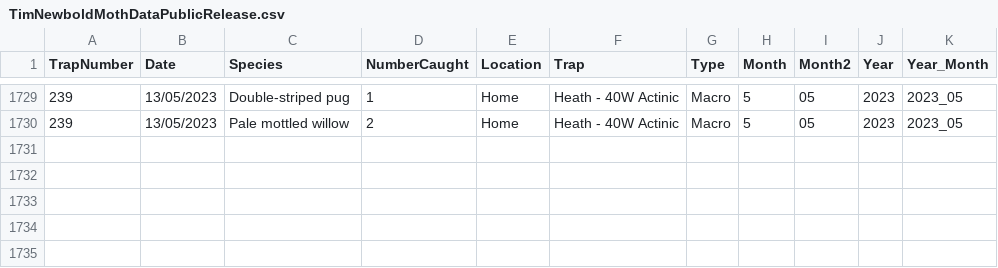
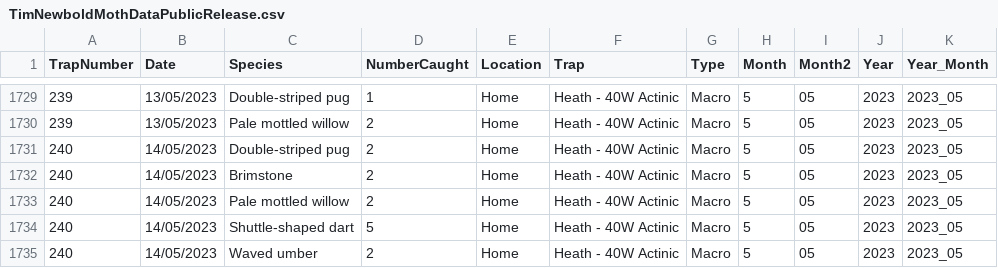
Before and after one commit to timnewbold/timnewbold.github.io, a CSV file: TimNewboldMothDataPublicRelease.csv, drawn as a sheet; only a part is shown, gaps mark what is left out; the diff names each change by its address in the sheet, - before the commit and + after, or states it on an @@ line.

Commit message:
Updated moth records - 15th May 2023

```diff
--- a/TimNewboldMothDataPublicRelease.csv
+++ b/TimNewboldMothDataPublicRelease.csv
+row 1731: 240 | 14/05/2023 | Double-striped pug | 2 | Home | Heath - 40W Actinic | Macro | 5 | 05 | 2023 | 2023_05
+row 1732: 240 | 14/05/2023 | Brimstone | 2 | Home | Heath - 40W Actinic | Macro | 5 | 05 | 2023 | 2023_05
+row 1733: 240 | 14/05/2023 | Pale mottled willow | 2 | Home | Heath - 40W Actinic | Macro | 5 | 05 | 2023 | 2023_05
+row 1734: 240 | 14/05/2023 | Shuttle-shaped dart | 5 | Home | Heath - 40W Actinic | Macro | 5 | 05 | 2023 | 2023_05
+row 1735: 240 | 14/05/2023 | Waved umber | 2 | Home | Heath - 40W Actinic | Macro | 5 | 05 | 2023 | 2023_05
```
Also changed, not shown: 2 other files.
